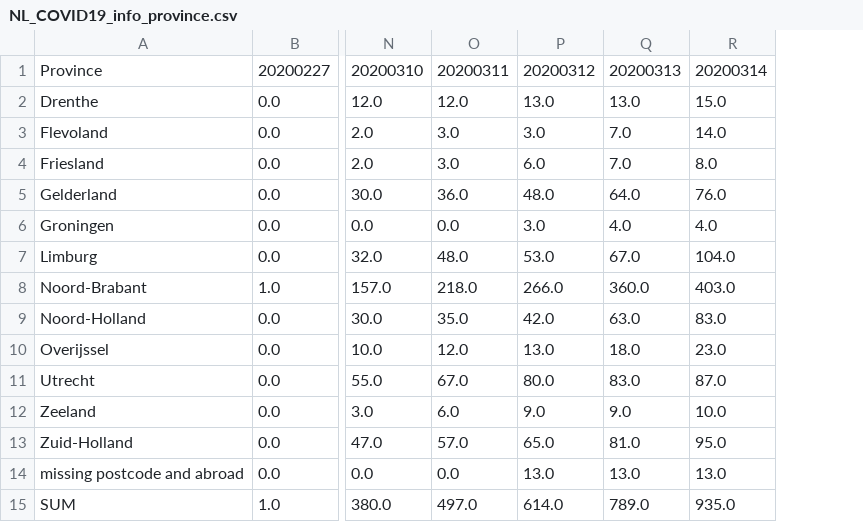
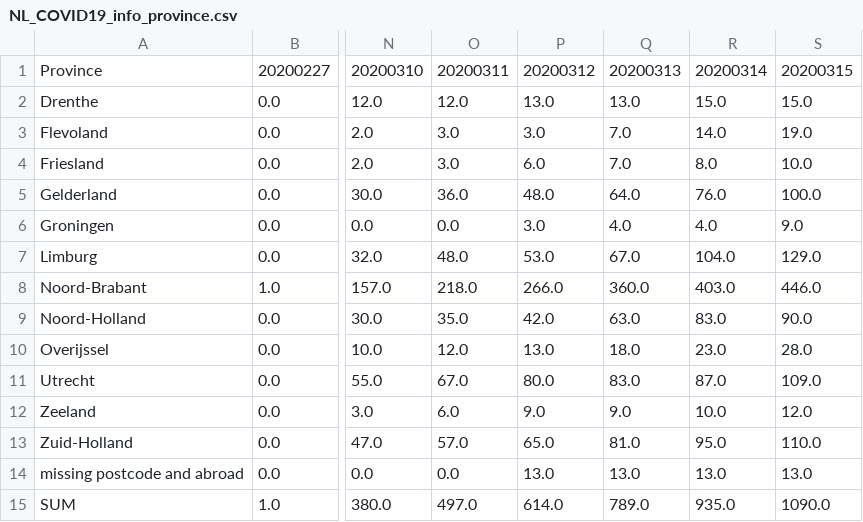
Before and after one commit to ZequnZ/COVID-19-NL, a CSV file: data/NL_COVID19_info_province.csv, drawn as a sheet; only a part is shown, gaps mark what is left out; the diff names each change by its address in the sheet, - before the commit and + after, or states it on an @@ line.

```diff
--- a/data/NL_COVID19_info_province.csv
+++ b/data/NL_COVID19_info_province.csv
+column S, rows 1-15: 20200315 | 15.0 | 19.0 | 10.0 | 100.0 | 9.0 | 129.0 | 446.0 | 90.0 | 28.0 | 109.0 | 12.0 | 110.0 | 13.0 | 1090.0
```
Also changed, not shown: data/NL_COVID19_info_city.csv, 1 other file.
